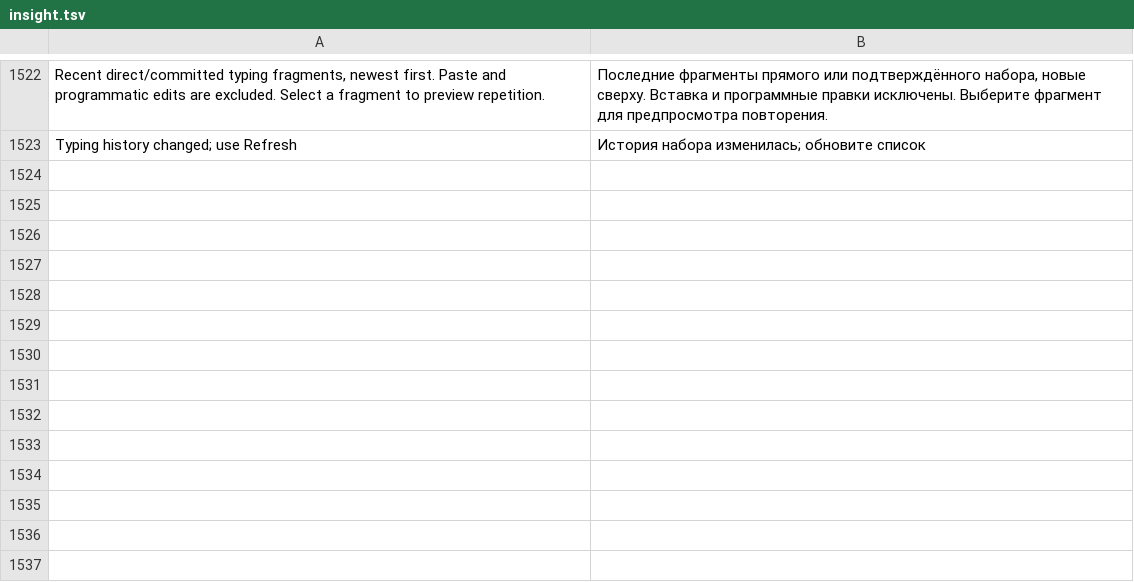
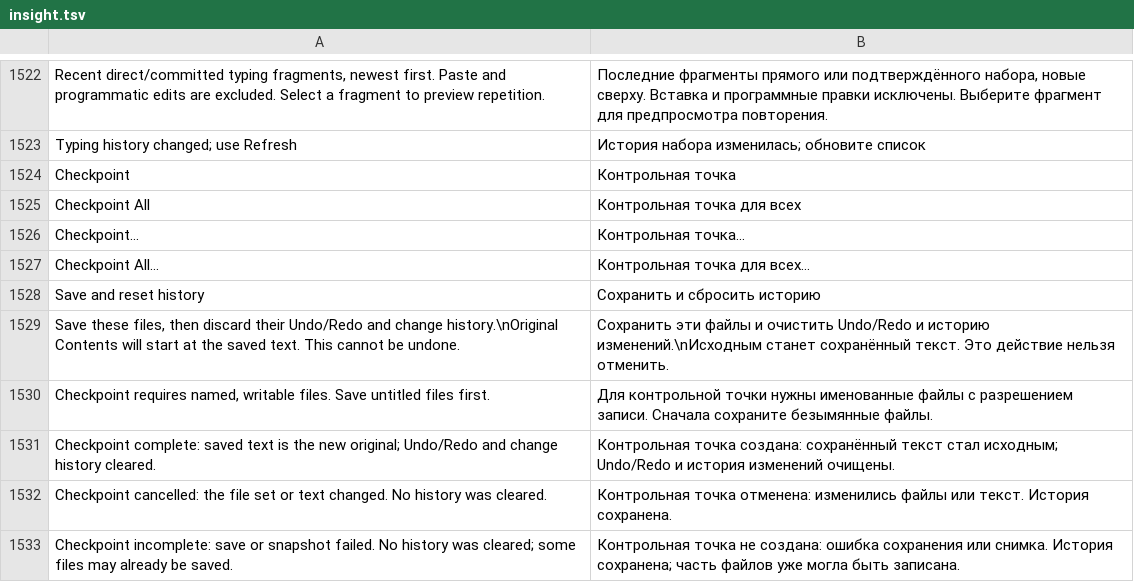
Before and after one commit to bhgv/geany-insight, a TSV file: insight/locale/insight.tsv, drawn as a sheet; only a part is shown, gaps mark what is left out.

Commit message:
docs: document checkpoint workflows in English and Russian with native GTK capture

```diff
--- a/insight/locale/insight.tsv
+++ b/insight/locale/insight.tsv
@@ -1523 +1523,11 @@ Recent direct/committed typing fragments, newest first. Paste and programmatic e
 Typing history changed; use Refresh	История набора изменилась; обновите список
+Checkpoint	Контрольная точка
+Checkpoint All	Контрольная точка для всех
+Checkpoint…	Контрольная точка…
+Checkpoint All…	Контрольная точка для всех…
+Save and reset history	Сохранить и сбросить историю
+Save these files, then discard their Undo/Redo and change history.\nOriginal Contents will start at the saved text. This cannot be undone.	Сохранить эти файлы и очистить Undo/Redo и историю изменений.\nИсходным станет сохранённый текст. Это действие нельзя отменить.
+Checkpoint requires named, writable files. Save untitled files first.	Для контрольной точки нужны именованные файлы с разрешением записи. Сначала сохраните безымянные файлы.
+Checkpoint complete: saved text is the new original; Undo/Redo and change history cleared.	Контрольная точка создана: сохранённый текст стал исходным; Undo/Redo и история изменений очищены.
+Checkpoint cancelled: the file set or text changed. No history was cleared.	Контрольная точка отменена: изменились файлы или текст. История сохранена.
+Checkpoint incomplete: save or snapshot failed. No history was cleared; some files may already be saved.	Контрольная точка не создана: ошибка сохранения или снимка. История сохранена; часть файлов уже могла быть записана.
```
Also changed, not shown: 11 other files.
